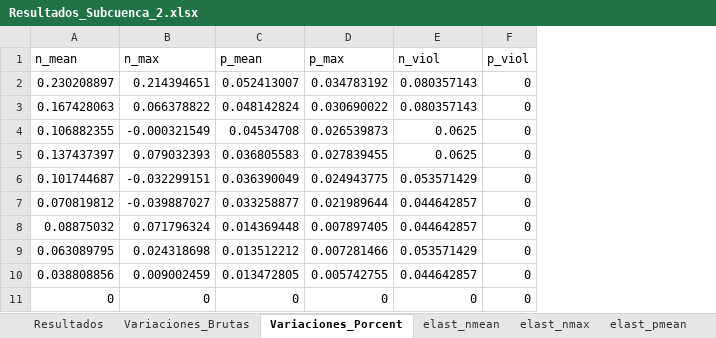
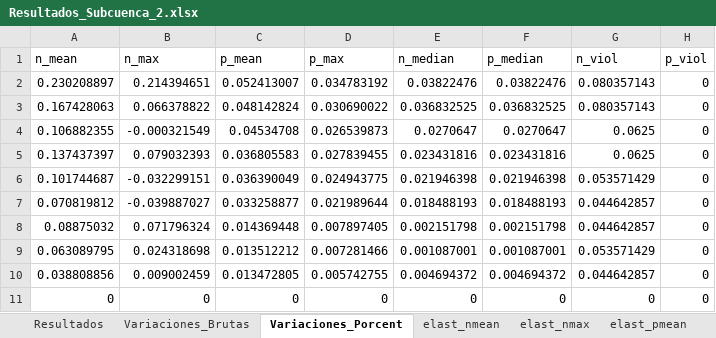
Before and after one commit to AugustoSouto/Tesis, an Excel workbook: San_Salvador/Resultados_x_Subcuenca/Resultados_Subcuenca_2.xlsx, sheet Variaciones_Porcent, drawn as a sheet; only a part is shown; values as stored, in another font and other column widths than the file's, no borders; the diff names each change by its address in the sheet, - before the commit and + after, or states it on an @@ line.

```diff
--- a/San_Salvador/Resultados_x_Subcuenca/Resultados_Subcuenca_2.xlsx (sheet Variaciones_Porcent)
+++ b/San_Salvador/Resultados_x_Subcuenca/Resultados_Subcuenca_2.xlsx (sheet Variaciones_Porcent)
+column E (n_median), rows 2-11: 0.03822476 | 0.036832525 | 0.0270647 | 0.023431816 | 0.021946398 | 0.018488193 | 0.002151798 | 0.001087001 | 0.004694372 | 0
+column F (p_median), rows 2-11: 0.03822476 | 0.036832525 | 0.0270647 | 0.023431816 | 0.021946398 | 0.018488193 | 0.002151798 | 0.001087001 | 0.004694372 | 0
```
Also changed, not shown: sheet elast_nviol, sheet elast_pviol, sheet Variaciones_Brutas, sheet Resultados, San_Salvador/Resultados_x_Subcuenca/Resultados_Subcuenca_10.xlsx, San_Salvador/Resultados_x_Subcuenca/Resultados_Subcuenca_11.xlsx, 21 other files.
